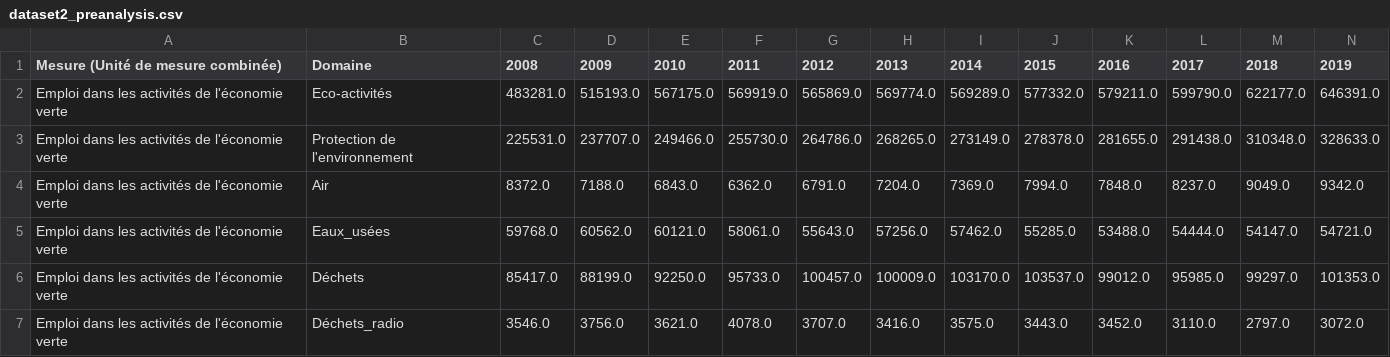
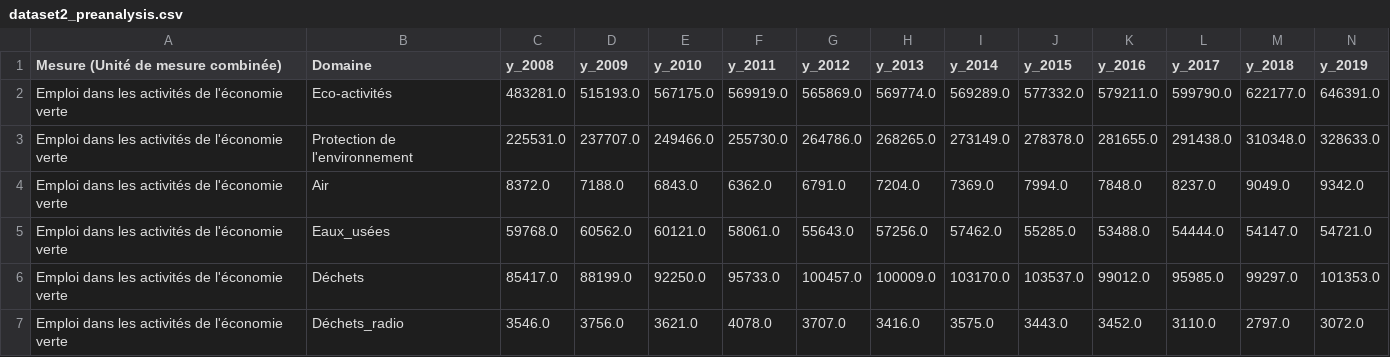
Before and after one commit to YassLeMaudit/Projet-Econometric, a CSV file: data_output/dataset2_preanalysis.csv, drawn as a sheet; only a part is shown; the diff covers the shown part only; the diff names each change by its address in the sheet, - before the commit and + after, or states it on an @@ line.

Commit message:
[FIX] - Statsmodel required typo

```diff
--- a/data_output/dataset2_preanalysis.csv
+++ b/data_output/dataset2_preanalysis.csv
-C1: 2008
+C1: y_2008
-D1: 2009
+D1: y_2009
-E1: 2010
+E1: y_2010
-F1: 2011
+F1: y_2011
-G1: 2012
+G1: y_2012
-H1: 2013
+H1: y_2013
-I1: 2014
+I1: y_2014
-J1: 2015
+J1: y_2015
-K1: 2016
+K1: y_2016
-L1: 2017
+L1: y_2017
-M1: 2018
+M1: y_2018
-N1: 2019
+N1: y_2019
```
Also changed, not shown: 2 edited cells elsewhere in this file, 2 other files.
